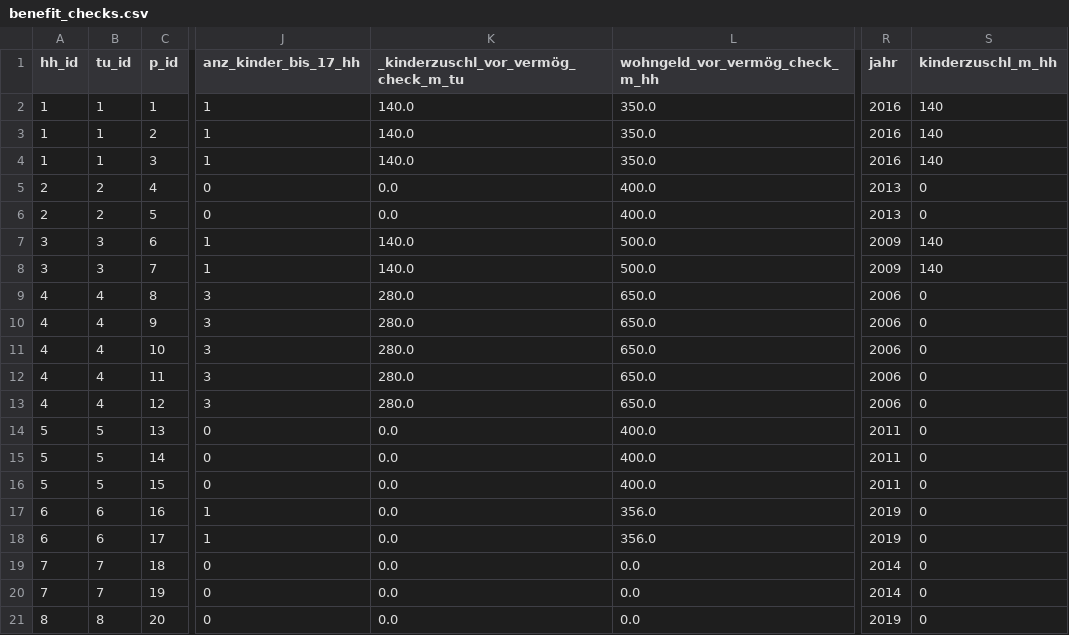
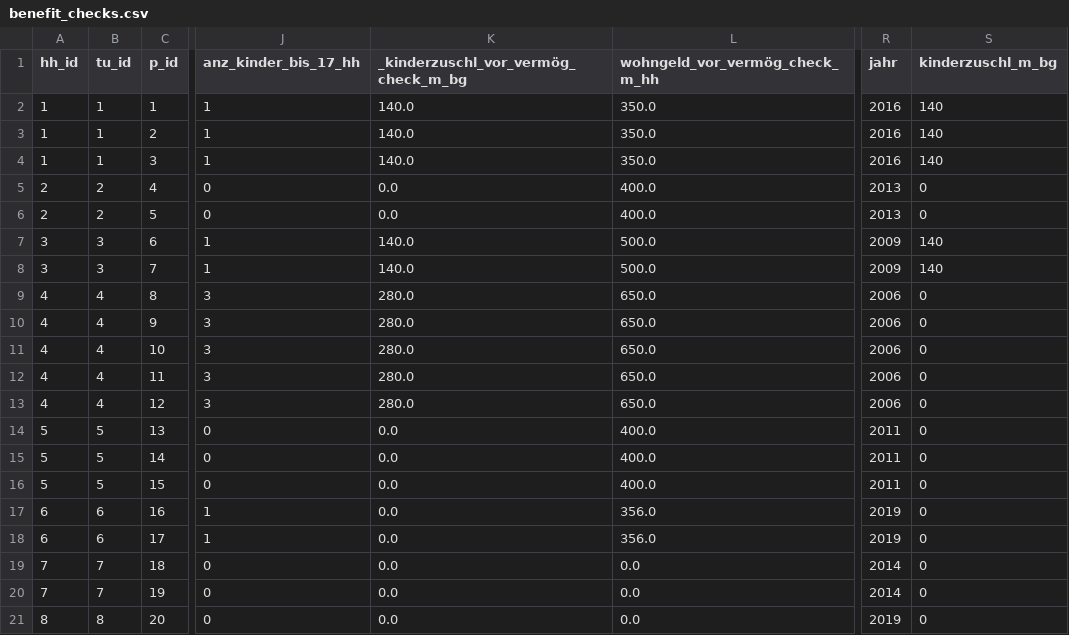
Before and after one commit to iza-institute-of-labor-economics/gettsim, a CSV file: src/_gettsim_tests/test_data/benefit_checks.csv, drawn as a sheet; only a part is shown, gaps mark what is left out; the diff names each change by its address in the sheet, - before the commit and + after, or states it on an @@ line.

```diff
--- a/src/_gettsim_tests/test_data/benefit_checks.csv
+++ b/src/_gettsim_tests/test_data/benefit_checks.csv
-K1: _kinderzuschl_vor_vermög_check_m_tu
+K1: _kinderzuschl_vor_vermög_check_m_bg
-S1: kinderzuschl_m_hh
+S1: kinderzuschl_m_bg
```
Also changed, not shown: src/_gettsim_tests/test_data/arbeitsl_geld.csv, src/_gettsim_tests/test_data/kinderzuschl.csv, 32 other files.
